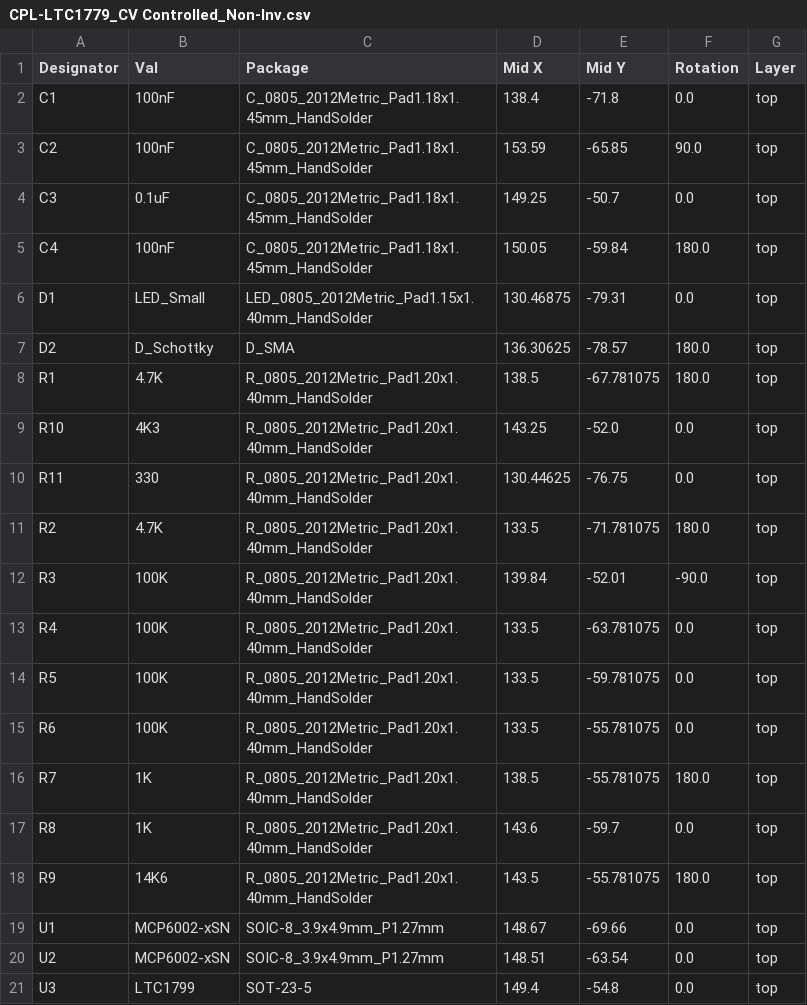
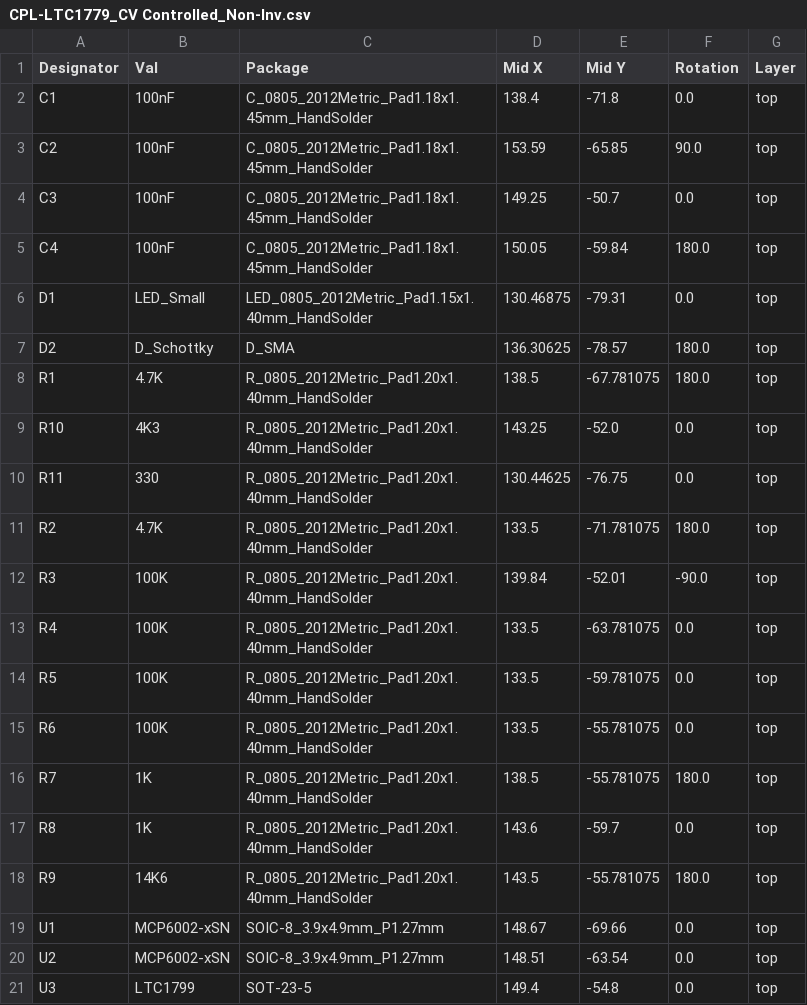
Before and after one commit to waxnwire/LTC1799-CV, a CSV file: jlcpcb/production_files/CPL-LTC1779_CV Controlled_Non-Inv.csv, drawn as a sheet.

```diff
--- a/jlcpcb/production_files/CPL-LTC1779_CV Controlled_Non-Inv.csv
+++ b/jlcpcb/production_files/CPL-LTC1779_CV Controlled_Non-Inv.csv
@@ -3,3 +3,3 @@ C1,100nF,C_0805_2012Metric_Pad1.18x1.45mm_HandSolder,138.4,-71.8,0.0,top
 C2,100nF,C_0805_2012Metric_Pad1.18x1.45mm_HandSolder,153.59,-65.85,90.0,top
-C3,0.1uF,C_0805_2012Metric_Pad1.18x1.45mm_HandSolder,149.25,-50.7,0.0,top
+C3,100nF,C_0805_2012Metric_Pad1.18x1.45mm_HandSolder,149.25,-50.7,0.0,top
 C4,100nF,C_0805_2012Metric_Pad1.18x1.45mm_HandSolder,150.05,-59.84,180.0,top
```
Also changed, not shown: jlcpcb/production_files/BOM-LTC1779_CV Controlled_Non-Inv.csv, 22 other files.
